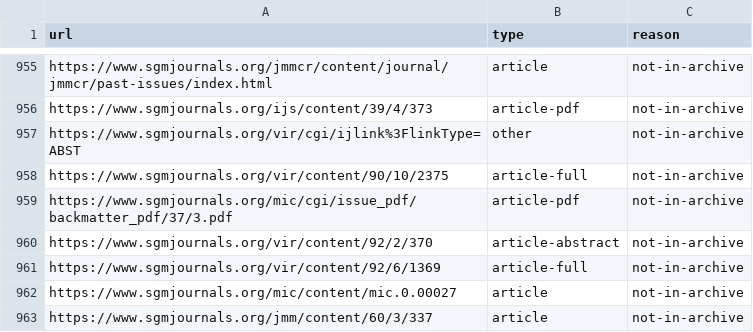
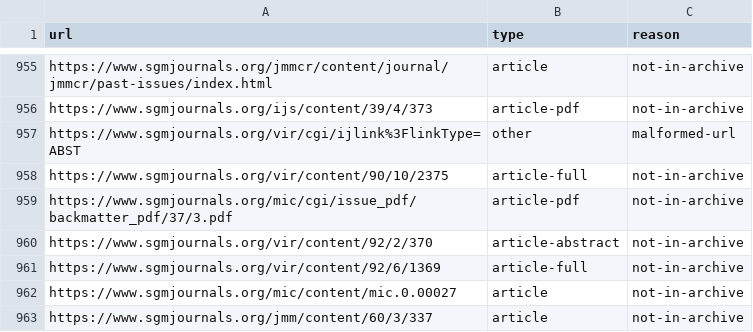
Before and after one commit to ErikfRivera/sgmjournals, a CSV file: unbuilt.csv, drawn as a sheet; only a part is shown, gaps mark what is left out.

```diff
--- a/unbuilt.csv
+++ b/unbuilt.csv
@@ -956,3 +956,3 @@ url,type,reason
 "https://www.sgmjournals.org/ijs/content/39/4/373",article-pdf,not-in-archive
-"https://www.sgmjournals.org/vir/cgi/ijlink%3FlinkType=ABST",other,not-in-archive
+"https://www.sgmjournals.org/vir/cgi/ijlink%3FlinkType=ABST",other,malformed-url
 "https://www.sgmjournals.org/vir/content/90/10/2375",article-full,not-in-archive
```
Also changed, not shown: 11 other files.
